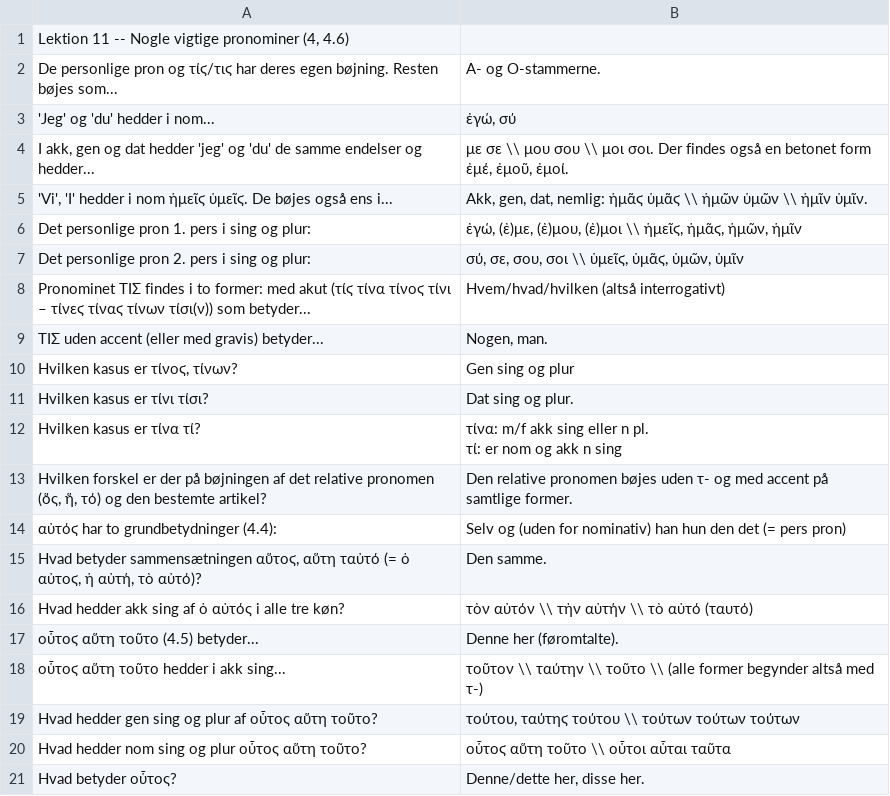
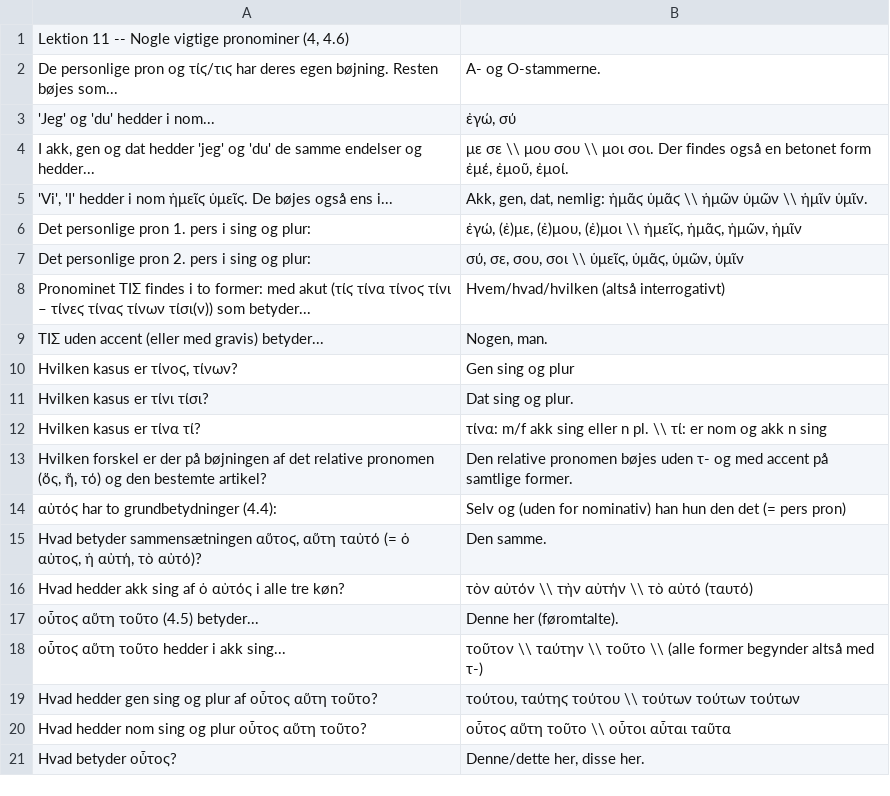
Before and after one commit to stenskjaer/stenskjaer.github.io, a CSV file: csv/echo/lektion11.csv, drawn as a sheet.

```diff
--- a/csv/echo/lektion11.csv
+++ b/csv/echo/lektion11.csv
@@ -11,4 +11,3 @@ Pronominet ΤΙΣ findes i to former: med akut (τίϛ τίνα τίνοϛ τί
 Hvilken kasus er τίνι τίσι?,Dat sing og plur.
-Hvilken kasus er τίνα τί?,"τίνα: m/f akk sing eller n pl.
-τί: er nom og akk n sing"
+Hvilken kasus er τίνα τί?,"τίνα: m/f akk sing eller n pl. \\ τί: er nom og akk n sing"
 "Hvilken forskel er der på bøjningen af det relative pronomen (ὅς, ἥ, τό) og den bestemte artikel?",Den relative pronomen bøjes uden τ- og med accent på samtlige former.
```
Also changed, not shown: csv/echo/lektion05.csv, csv/echo/lektion06.csv, 48 other files.
